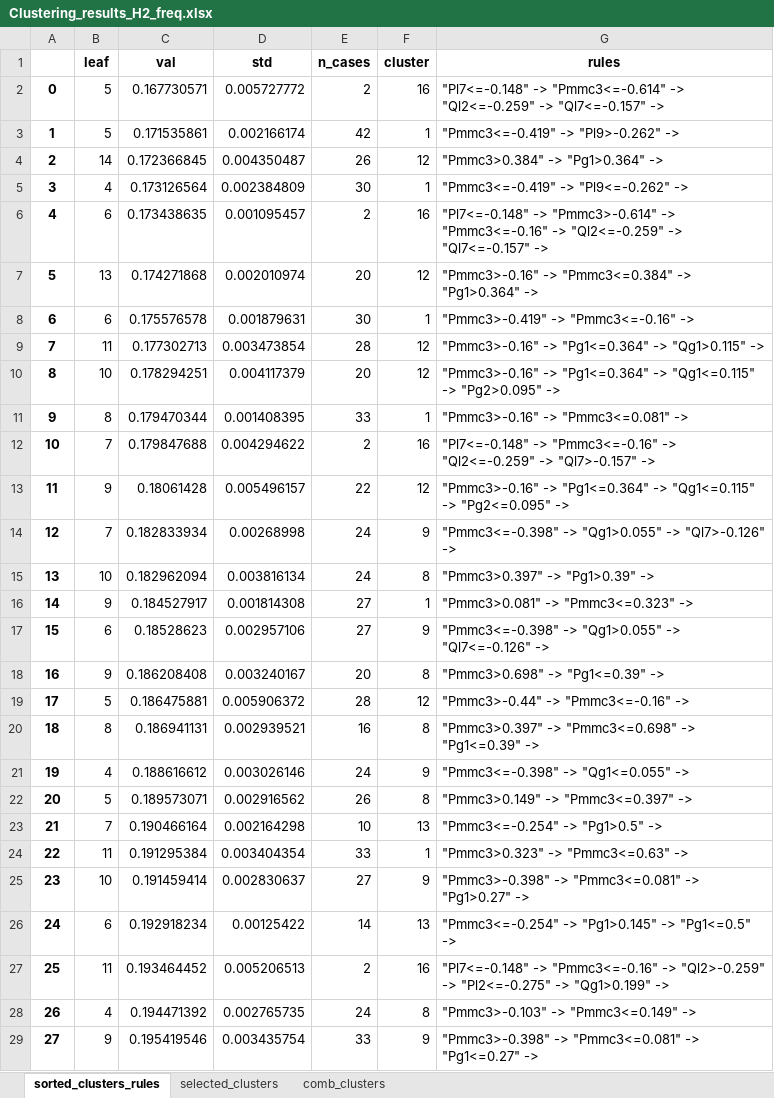
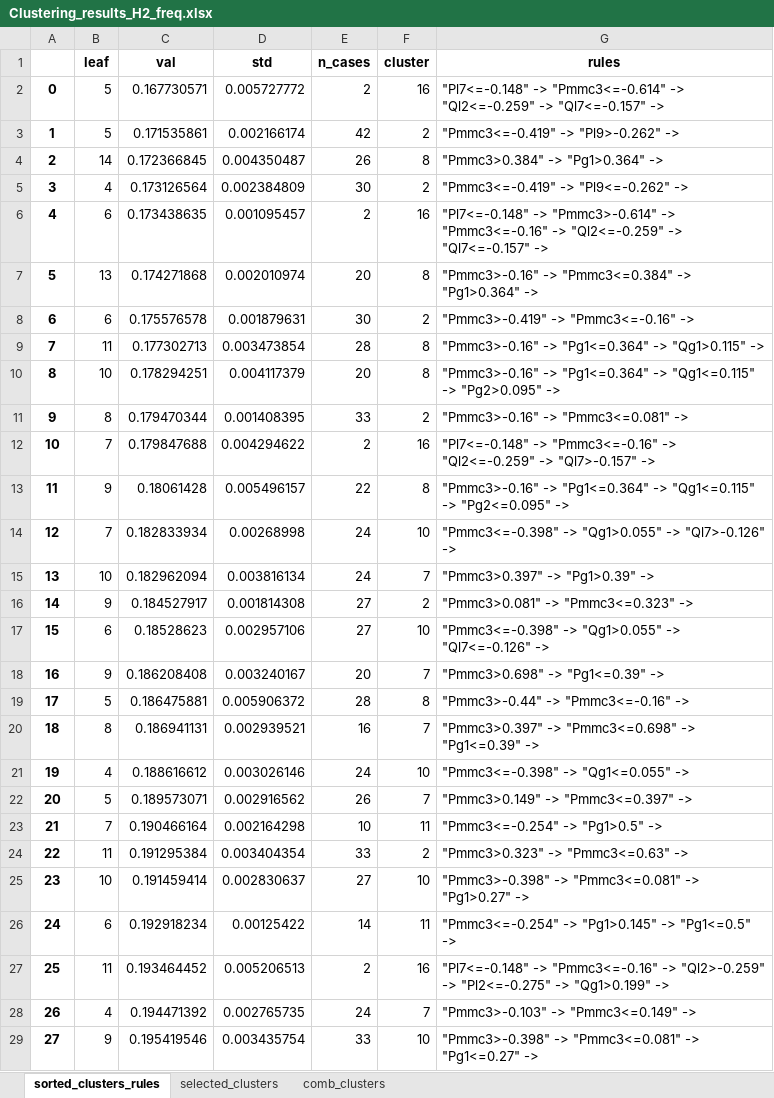
Before and after one commit to RossiFran/Data-driven-MCDM-4-Small-signal-Stability, an Excel workbook: CCRCs_Clustering/Results/Clustering_results_H2_freq.xlsx, sheet sorted_clusters_rules, drawn as a sheet; only a part is shown; values as stored, in another font and other column widths than the file's, no borders; the diff covers the shown part only; the diff names each change by its address in the sheet, - before the commit and + after, or states it on an @@ line.

```diff
--- a/CCRCs_Clustering/Results/Clustering_results_H2_freq.xlsx (sheet sorted_clusters_rules)
+++ b/CCRCs_Clustering/Results/Clustering_results_H2_freq.xlsx (sheet sorted_clusters_rules)
-F3 (cluster): 1
+F3 (cluster): 2
-F4 (cluster): 12
+F4 (cluster): 8
-F5 (cluster): 1
+F5 (cluster): 2
-F7 (cluster): 12
+F7 (cluster): 8
-F8 (cluster): 1
+F8 (cluster): 2
-F9:F10 (cluster): 12
+F9:F10 (cluster): 8
-F11 (cluster): 1
+F11 (cluster): 2
-F13 (cluster): 12
+F13 (cluster): 8
-F14 (cluster): 9
+F14 (cluster): 10
-F15 (cluster): 8
+F15 (cluster): 7
-F16 (cluster): 1
+F16 (cluster): 2
-F17 (cluster): 9
+F17 (cluster): 10
-F18 (cluster): 8
+F18 (cluster): 7
-F19 (cluster): 12
+F19 (cluster): 8
-F20 (cluster): 8
+F20 (cluster): 7
-F21 (cluster): 9
+F21 (cluster): 10
-F22 (cluster): 8
+F22 (cluster): 7
-F23 (cluster): 13
+F23 (cluster): 11
-F24 (cluster): 1
+F24 (cluster): 2
-F25 (cluster): 9
+F25 (cluster): 10
-F26 (cluster): 13
+F26 (cluster): 11
-F28 (cluster): 8
+F28 (cluster): 7
-F29 (cluster): 9
+F29 (cluster): 10
```
Also changed, not shown: 93 edited cells elsewhere in this sheet, sheet comb_clusters, sheet selected_clusters, CCRCs_Clustering/Results/Clustering_results_DCgain_freq.xlsx, CCRCs_Clustering/Results/Clustering_results_DCgain_vdc.xlsx, 15 other files.
